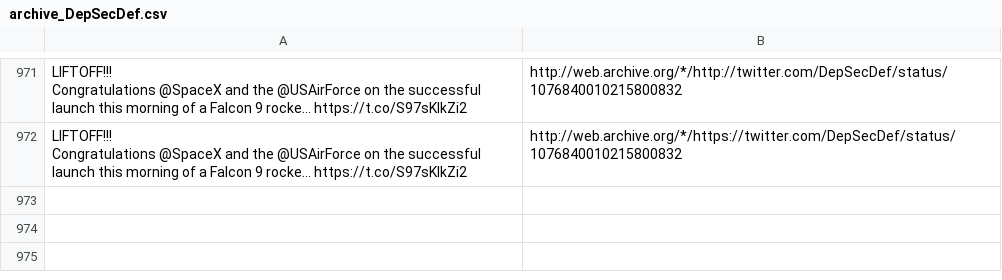
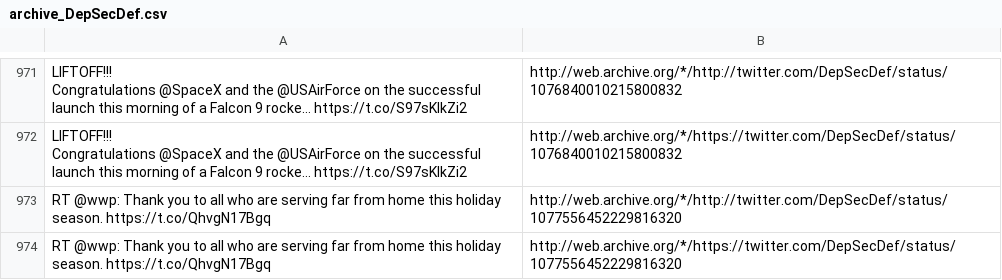
Before and after one commit to patrick-brian-mooney/archive-junta, a CSV file: data/archive_DepSecDef.csv, drawn as a sheet; only a part is shown, gaps mark what is left out.

```diff
--- a/data/archive_DepSecDef.csv
+++ b/data/archive_DepSecDef.csv
@@ -1070 +1070,3 @@ Congratulations @SpaceX and the @USAirForce on the successful launch this mornin
 Congratulations @SpaceX and the @USAirForce on the successful launch this morning of a Falcon 9 rocke… https://t.co/S97sKlkZi2","http://web.archive.org/*/https://twitter.com/DepSecDef/status/1076840010215800832"
+"RT @wwp: Thank you to all who are serving far from home this holiday season. https://t.co/QhvgN17Bgq","http://web.archive.org/*/http://twitter.com/DepSecDef/status/1077556452229816320"
+"RT @wwp: Thank you to all who are serving far from home this holiday season. https://t.co/QhvgN17Bgq","http://web.archive.org/*/https://twitter.com/DepSecDef/status/1077556452229816320"
```
Also changed, not shown: 3 other files.
